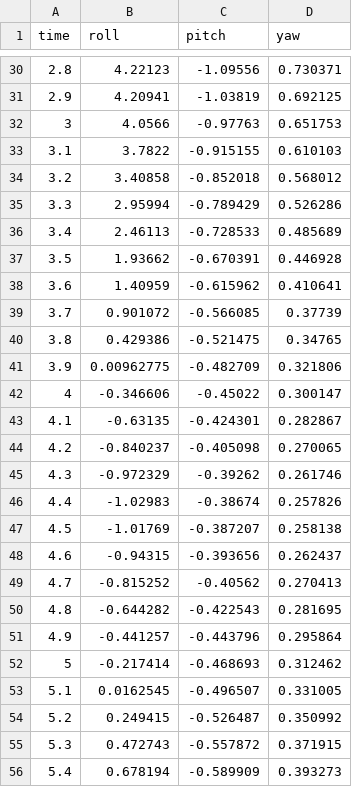
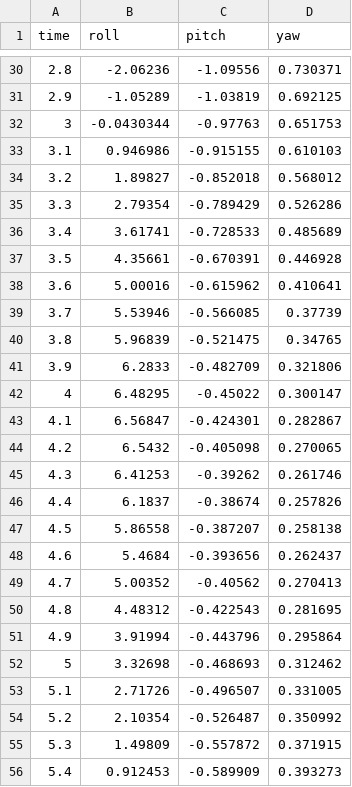
Before and after one commit to anaybajpaii/drone-attitude-sim, a CSV file: data/drift.csv, drawn as a sheet; only a part is shown, gaps mark what is left out; the diff covers the shown part only.

```diff
--- a/data/drift.csv
+++ b/data/drift.csv
@@ -30,27 +30,27 @@ time,roll,pitch,yaw
-2.8,4.22123,-1.09556,0.730371
-2.9,4.20941,-1.03819,0.692125
-3,4.0566,-0.97763,0.651753
-3.1,3.7822,-0.915155,0.610103
-3.2,3.40858,-0.852018,0.568012
-3.3,2.95994,-0.789429,0.526286
-3.4,2.46113,-0.728533,0.485689
-3.5,1.93662,-0.670391,0.446928
-3.6,1.40959,-0.615962,0.410641
-3.7,0.901072,-0.566085,0.37739
-3.8,0.429386,-0.521475,0.34765
-3.9,0.00962775,-0.482709,0.321806
-4,-0.346606,-0.45022,0.300147
-4.1,-0.63135,-0.424301,0.282867
-4.2,-0.840237,-0.405098,0.270065
-4.3,-0.972329,-0.39262,0.261746
-4.4,-1.02983,-0.38674,0.257826
-4.5,-1.01769,-0.387207,0.258138
-4.6,-0.94315,-0.393656,0.262437
-4.7,-0.815252,-0.40562,0.270413
-4.8,-0.644282,-0.422543,0.281695
-4.9,-0.441257,-0.443796,0.295864
-5,-0.217414,-0.468693,0.312462
-5.1,0.0162545,-0.496507,0.331005
-5.2,0.249415,-0.526487,0.350992
-5.3,0.472743,-0.557872,0.371915
-5.4,0.678194,-0.589909,0.393273
+2.8,-2.06236,-1.09556,0.730371
+2.9,-1.05289,-1.03819,0.692125
+3,-0.0430344,-0.97763,0.651753
+3.1,0.946986,-0.915155,0.610103
+3.2,1.89827,-0.852018,0.568012
+3.3,2.79354,-0.789429,0.526286
+3.4,3.61741,-0.728533,0.485689
+3.5,4.35661,-0.670391,0.446928
+3.6,5.00016,-0.615962,0.410641
+3.7,5.53946,-0.566085,0.37739
+3.8,5.96839,-0.521475,0.34765
+3.9,6.2833,-0.482709,0.321806
+4,6.48295,-0.45022,0.300147
+4.1,6.56847,-0.424301,0.282867
+4.2,6.5432,-0.405098,0.270065
+4.3,6.41253,-0.39262,0.261746
+4.4,6.1837,-0.38674,0.257826
+4.5,5.86558,-0.387207,0.258138
+4.6,5.4684,-0.393656,0.262437
+4.7,5.00352,-0.40562,0.270413
+4.8,4.48312,-0.422543,0.281695
+4.9,3.91994,-0.443796,0.295864
+5,3.32698,-0.468693,0.312462
+5.1,2.71726,-0.496507,0.331005
+5.2,2.10354,-0.526487,0.350992
+5.3,1.49809,-0.557872,0.371915
+5.4,0.912453,-0.589909,0.393273
```
Also changed, not shown: 73 edited cells elsewhere in this file, 3 other files.
